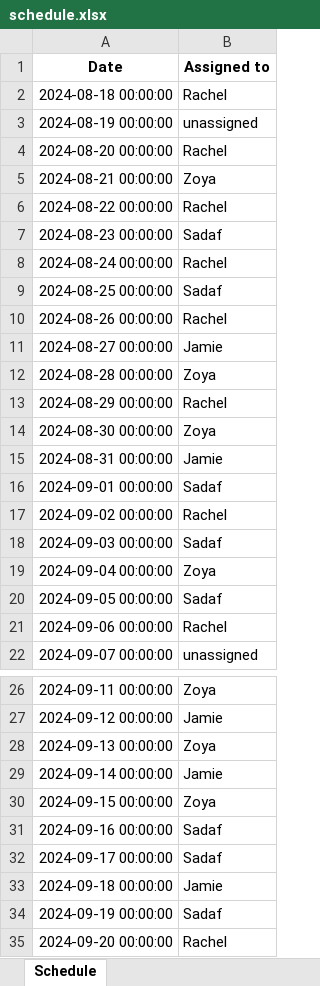
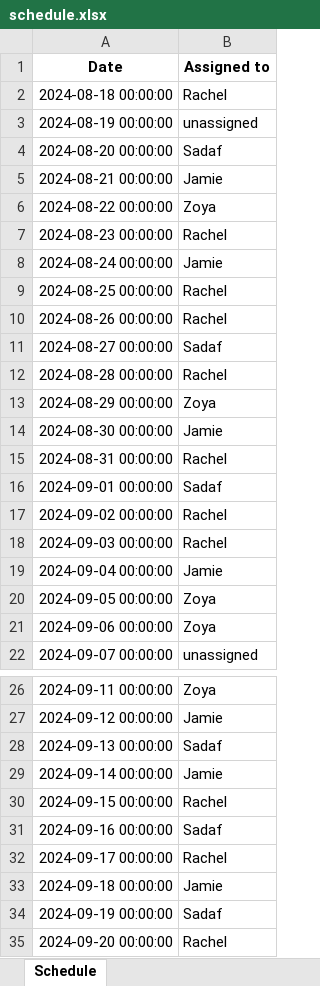
Before and after one commit to zoyaamrit/scheduling_duty, an Excel workbook: schedule.xlsx, sheet Schedule, drawn as a sheet; only a part is shown, gaps mark what is left out; values as stored, in another font and other column widths than the file's, no borders; the diff covers the shown part only; the diff names each change by its address in the sheet, - before the commit and + after, or states it on an @@ line.

```diff
--- a/schedule.xlsx (sheet Schedule)
+++ b/schedule.xlsx (sheet Schedule)
-B4 (Assigned to): Rachel
+B4 (Assigned to): Sadaf
-B5 (Assigned to): Zoya
+B5 (Assigned to): Jamie
-B6 (Assigned to): Rachel
+B6 (Assigned to): Zoya
-B7 (Assigned to): Sadaf
+B7 (Assigned to): Rachel
-B8 (Assigned to): Rachel
+B8 (Assigned to): Jamie
-B9 (Assigned to): Sadaf
+B9 (Assigned to): Rachel
-B11 (Assigned to): Jamie
+B11 (Assigned to): Sadaf
-B12 (Assigned to): Zoya
+B12 (Assigned to): Rachel
-B13 (Assigned to): Rachel
+B13 (Assigned to): Zoya
-B14 (Assigned to): Zoya
+B14 (Assigned to): Jamie
-B15 (Assigned to): Jamie
+B15 (Assigned to): Rachel
-B18 (Assigned to): Sadaf
+B18 (Assigned to): Rachel
-B19 (Assigned to): Zoya
+B19 (Assigned to): Jamie
-B20 (Assigned to): Sadaf
+B20 (Assigned to): Zoya
-B21 (Assigned to): Rachel
+B21 (Assigned to): Zoya
-B28 (Assigned to): Zoya
+B28 (Assigned to): Sadaf
-B30 (Assigned to): Zoya
+B30 (Assigned to): Rachel
-B32 (Assigned to): Sadaf
+B32 (Assigned to): Rachel
```
Also changed, not shown: 32 edited cells elsewhere in this sheet.
